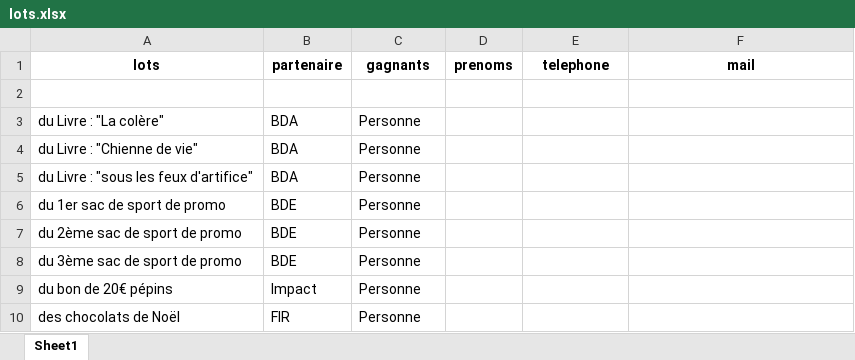
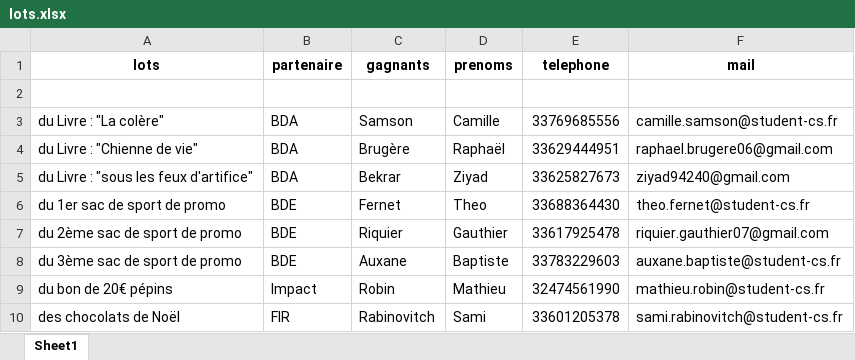
Before and after one commit to mathieu-bechtoldt/random-raffle-draw, an Excel workbook: lots.xlsx, sheet Sheet1, drawn as a sheet; only a part is shown; values as stored, in another font and other column widths than the file's, no borders; the diff covers the shown part only; the diff names each change by its address in the sheet, - before the commit and + after, or states it on an @@ line.

```diff
--- a/lots.xlsx (sheet Sheet1)
+++ b/lots.xlsx (sheet Sheet1)
-C3 (gagnants): Personne
+C3 (gagnants): Samson
-D3 (prenoms): (empty)
+D3 (prenoms): Camille
-E3 (telephone): (empty)
+E3 (telephone): 33769685556
-F3 (mail): (empty)
+F3 (mail): camille.samson@student-cs.fr
-C4 (gagnants): Personne
+C4 (gagnants): Brugère
-D4 (prenoms): (empty)
+D4 (prenoms): Raphaël
-E4 (telephone): (empty)
+E4 (telephone): 33629444951
-F4 (mail): (empty)
+F4 (mail): raphael.brugere06@gmail.com
-C5 (gagnants): Personne
+C5 (gagnants): Bekrar
-D5 (prenoms): (empty)
+D5 (prenoms): Ziyad
-E5 (telephone): (empty)
+E5 (telephone): 33625827673
-F5 (mail): (empty)
+F5 (mail): ziyad94240@gmail.com
-C6 (gagnants): Personne
+C6 (gagnants): Fernet
-D6 (prenoms): (empty)
+D6 (prenoms): Theo
-E6 (telephone): (empty)
+E6 (telephone): 33688364430
-F6 (mail): (empty)
+F6 (mail): theo.fernet@student-cs.fr
-C7 (gagnants): Personne
+C7 (gagnants): Riquier
-D7 (prenoms): (empty)
+D7 (prenoms): Gauthier
-E7 (telephone): (empty)
+E7 (telephone): 33617925478
-F7 (mail): (empty)
+F7 (mail): riquier.gauthier07@gmail.com
-C8 (gagnants): Personne
+C8 (gagnants): Auxane
-D8 (prenoms): (empty)
+D8 (prenoms): Baptiste
-E8 (telephone): (empty)
+E8 (telephone): 33783229603
-F8 (mail): (empty)
+F8 (mail): auxane.baptiste@student-cs.fr
-C9 (gagnants): Personne
+C9 (gagnants): Robin
-D9 (prenoms): (empty)
+D9 (prenoms): Mathieu
-E9 (telephone): (empty)
+E9 (telephone): 32474561990
-F9 (mail): (empty)
+F9 (mail): mathieu.robin@student-cs.fr
-C10 (gagnants): Personne
+C10 (gagnants): Rabinovitch
-D10 (prenoms): (empty)
+D10 (prenoms): Sami
-E10 (telephone): (empty)
+E10 (telephone): 33601205378
-F10 (mail): (empty)
+F10 (mail): sami.rabinovitch@student-cs.fr
```
Also changed, not shown: 152 edited cells elsewhere in this sheet, tickets.xlsx, 9 other files.
